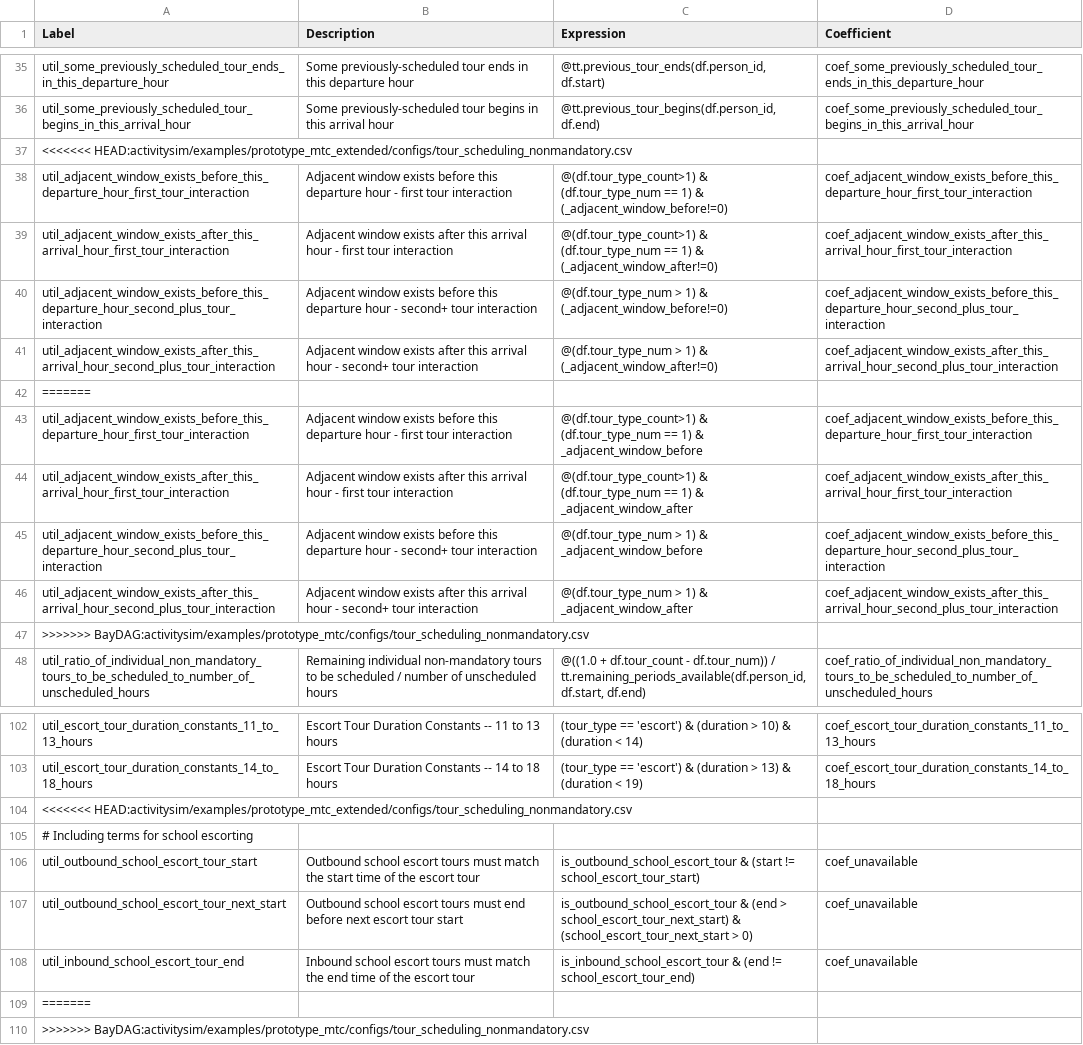
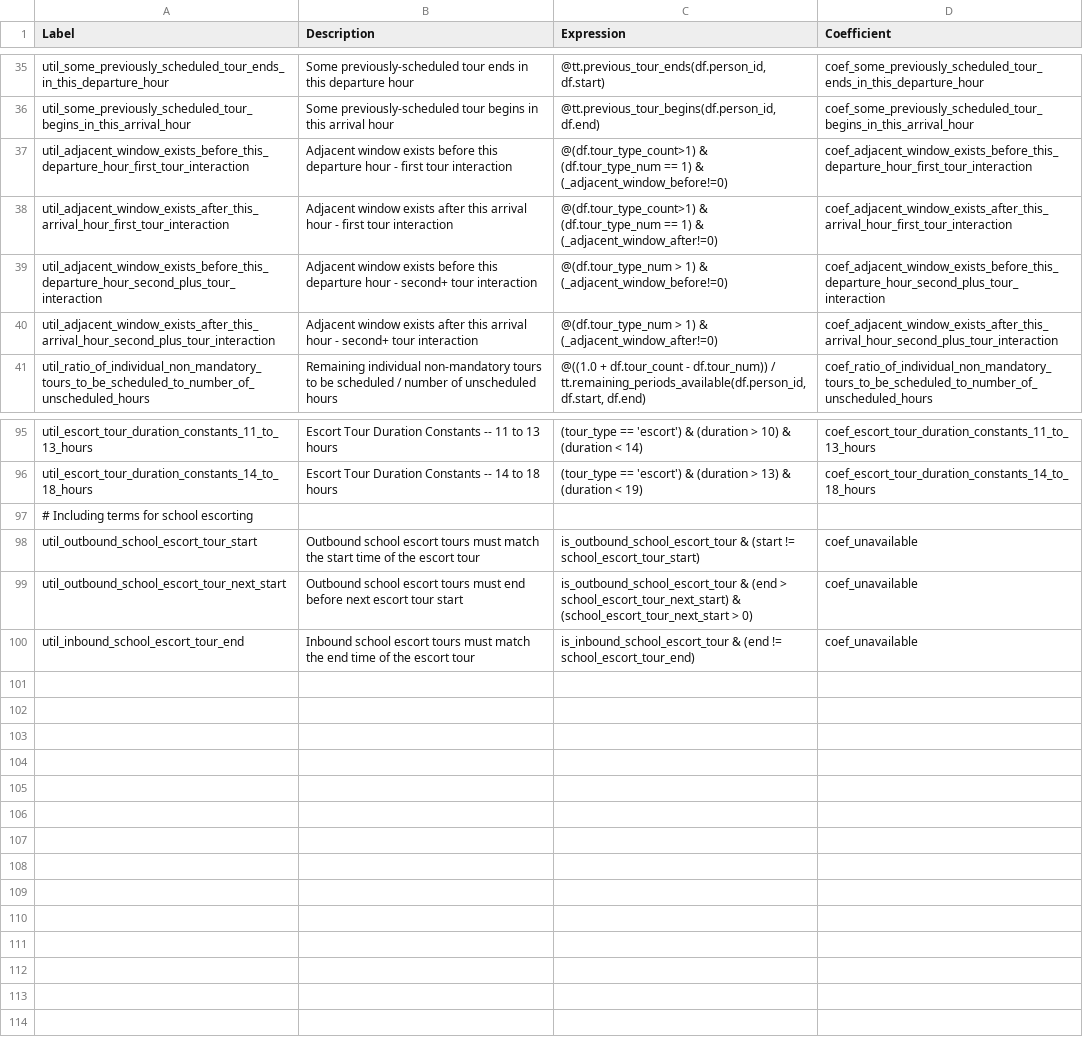
Before and after one commit to SANDAG/activitysim, a CSV file: activitysim/examples/prototype_mtc_extended/configs/tour_scheduling_nonmandatory.csv, drawn as a sheet; only a part is shown, gaps mark what is left out; the diff names each change by its address in the sheet, - before the commit and + after, or states it on an @@ line.

```diff
--- a/activitysim/examples/prototype_mtc_extended/configs/tour_scheduling_nonmandatory.csv
+++ b/activitysim/examples/prototype_mtc_extended/configs/tour_scheduling_nonmandatory.csv
-row 37: <<<<<<< HEAD:activitysim/examples/prototype_mtc_extended/configs/tour_scheduling_nonmandatory.csv
-row 42: =======
-row 43: util_adjacent_window_exists_before_this_departure_hour_first_tour_interaction | Adjacent window exists before this departure hour - first tour interaction | @(df.tour_type_count>1) & (df.tour_type_num == 1) & _adjacent_window_before | coef_adjacent_window_exists_before_this_departure_hour_first_tour_interaction
-row 44: util_adjacent_window_exists_after_this_arrival_hour_first_tour_interaction | Adjacent window exists after this arrival hour - first tour interaction | @(df.tour_type_count>1) & (df.tour_type_num == 1) & _adjacent_window_after | coef_adjacent_window_exists_after_this_arrival_hour_first_tour_interaction
-row 45: util_adjacent_window_exists_before_this_departure_hour_second_plus_tour_interaction | Adjacent window exists before this departure hour - second+ tour interaction | @(df.tour_type_num > 1) & _adjacent_window_before | coef_adjacent_window_exists_before_this_departure_hour_second_plus_tour_interaction
-row 46: util_adjacent_window_exists_after_this_arrival_hour_second_plus_tour_interaction | Adjacent window exists after this arrival hour - second+ tour interaction | @(df.tour_type_num > 1) & _adjacent_window_after | coef_adjacent_window_exists_after_this_arrival_hour_second_plus_tour_interaction
-row 47: >>>>>>> BayDAG:activitysim/examples/prototype_mtc/configs/tour_scheduling_nonmandatory.csv
-row 104: <<<<<<< HEAD:activitysim/examples/prototype_mtc_extended/configs/tour_scheduling_nonmandatory.csv
-row 109: =======
-row 110: >>>>>>> BayDAG:activitysim/examples/prototype_mtc/configs/tour_scheduling_nonmandatory.csv
```
Also changed, not shown: activitysim/examples/placeholder_sandag/configs_1_zone/legacy-1.1.3/trip_destination_annotate_trips_preprocessor.csv, activitysim/examples/placeholder_sandag/configs_2_zone/legacy-1.1.3/trip_destination_annotate_trips_preprocessor.csv, 8 other files.
